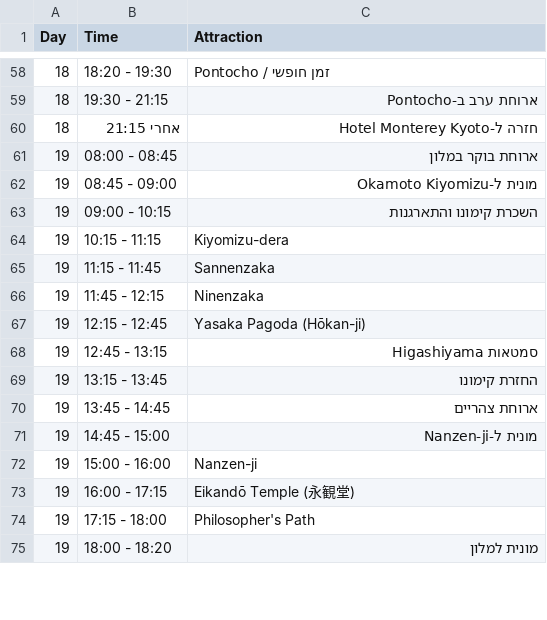
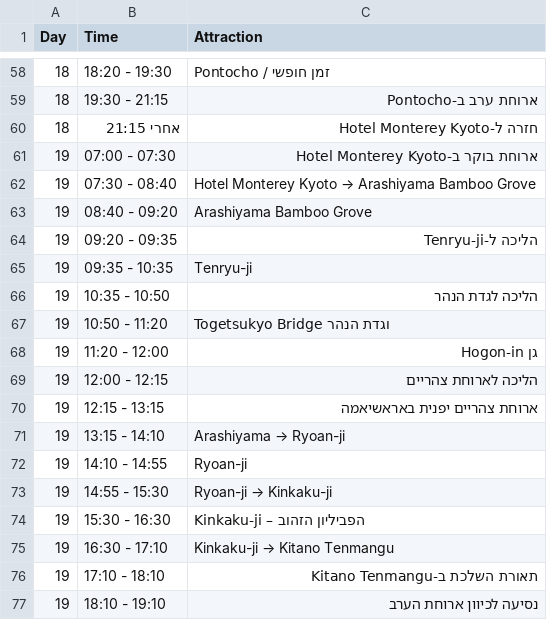
Before and after one commit to gilshenkar76/japan2026, a CSV file: trip_itinerary.csv, drawn as a sheet; only a part is shown, gaps mark what is left out; the diff covers the shown part only.

```diff
--- a/trip_itinerary.csv
+++ b/trip_itinerary.csv
@@ -60,16 +60,18 @@
 "18","אחרי 21:15","חזרה ל-Hotel Monterey Kyoto"
-"19","08:00 - 08:45","ארוחת בוקר במלון"
-"19","08:45 - 09:00","מונית ל-Okamoto Kiyomizu"
-"19","09:00 - 10:15","השכרת קימונו והתארגנות"
-"19","10:15 - 11:15","Kiyomizu-dera"
-"19","11:15 - 11:45","Sannenzaka"
-"19","11:45 - 12:15","Ninenzaka"
-"19","12:15 - 12:45","Yasaka Pagoda (Hōkan-ji)"
-"19","12:45 - 13:15","סמטאות Higashiyama"
-"19","13:15 - 13:45","החזרת קימונו"
-"19","13:45 - 14:45","ארוחת צהריים"
-"19","14:45 - 15:00","מונית ל-Nanzen-ji"
-"19","15:00 - 16:00","Nanzen-ji"
-"19","16:00 - 17:15","Eikandō Temple (永観堂)"
-"19","17:15 - 18:00","Philosopher's Path"
-"19","18:00 - 18:20","מונית למלון"
+"19","07:00 - 07:30","ארוחת בוקר ב-Hotel Monterey Kyoto"
+"19","07:30 - 08:40","Hotel Monterey Kyoto → Arashiyama Bamboo Grove"
+"19","08:40 - 09:20","Arashiyama Bamboo Grove"
+"19","09:20 - 09:35","הליכה ל-Tenryu-ji"
+"19","09:35 - 10:35","Tenryu-ji"
+"19","10:35 - 10:50","הליכה לגדת הנהר"
+"19","10:50 - 11:20","Togetsukyo Bridge וגדת הנהר"
+"19","11:20 - 12:00","גן Hogon-in"
+"19","12:00 - 12:15","הליכה לארוחת צהריים"
+"19","12:15 - 13:15","ארוחת צהריים יפנית באראשיאמה"
+"19","13:15 - 14:10","Arashiyama → Ryoan-ji"
+"19","14:10 - 14:55","Ryoan-ji"
+"19","14:55 - 15:30","Ryoan-ji → Kinkaku-ji"
+"19","15:30 - 16:30","Kinkaku-ji – הפביליון הזהוב"
+"19","16:30 - 17:10","Kinkaku-ji → Kitano Tenmangu"
+"19","17:10 - 18:10","תאורת השלכת ב-Kitano Tenmangu"
+"19","18:10 - 19:10","נסיעה לכיוון ארוחת הערב"
```
Also changed, not shown: 1 added row, 1 removed row and 34 edited cells elsewhere in this file, trip_summary.csv, 1 other file.
